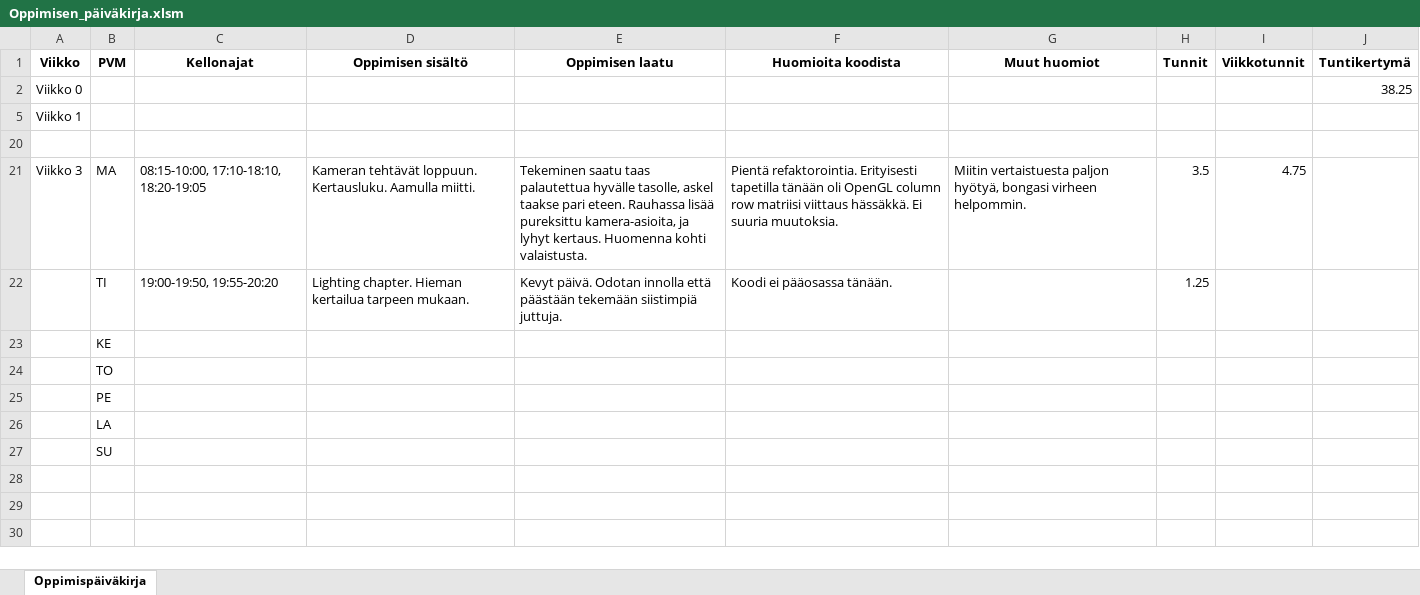
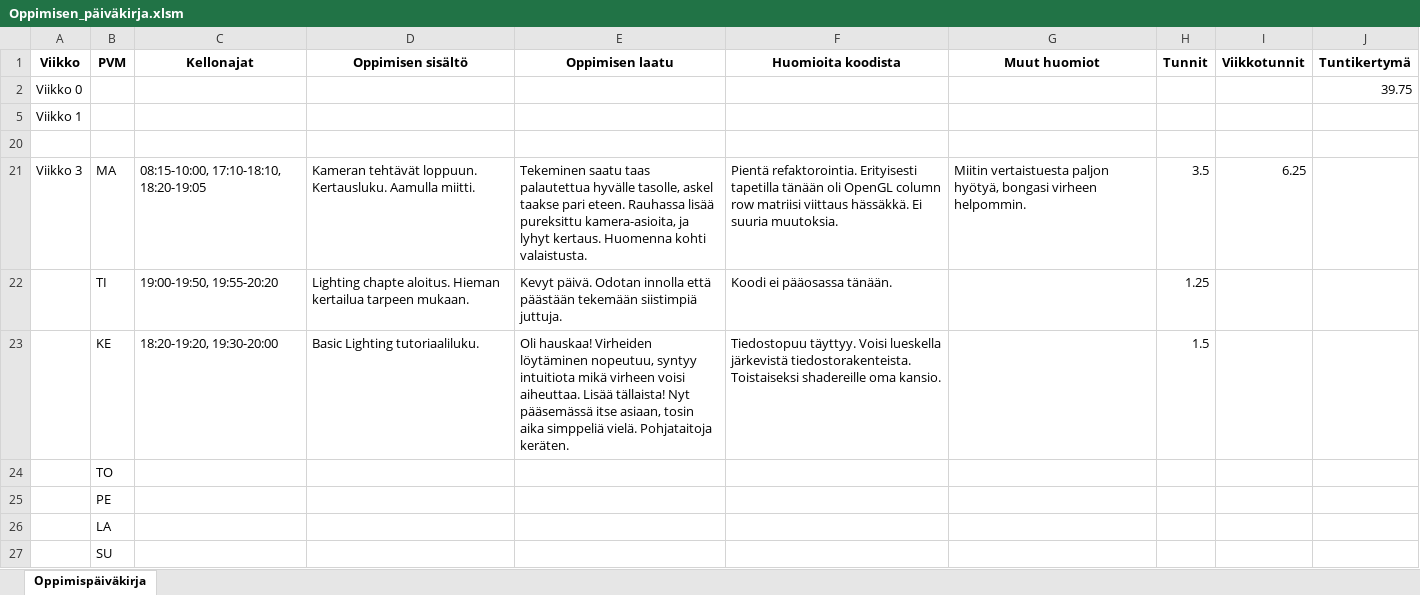
Before and after one commit to ven-gnz/OGL, an Excel workbook: Oppimisen_päiväkirja.xlsm, sheet Oppimispäiväkirja, drawn as a sheet; values as stored, in another font and other column widths than the file's, no borders; the diff names each change by its address in the sheet, - before the commit and + after, or states it on an @@ line.

```diff
--- a/Oppimisen_päiväkirja.xlsm (sheet Oppimispäiväkirja)
+++ b/Oppimisen_päiväkirja.xlsm (sheet Oppimispäiväkirja)
-J2 (Tuntikertymä): 38.25
+J2 (Tuntikertymä): 39.75
-I21 (Viikkotunnit): 4.75
+I21 (Viikkotunnit): 6.25
-D22 (Oppimisen sisältö): Lighting chapter. Hieman kertailua…
+D22 (Oppimisen sisältö): Lighting chapte aloitus. Hieman kertailua…
-C23 (Kellonajat): (empty)
+C23 (Kellonajat): 18:20-19:20, 19:30-20:00
-D23 (Oppimisen sisältö): (empty)
+D23 (Oppimisen sisältö): Basic Lighting tutoriaaliluku.
-E23 (Oppimisen laatu): (empty)
+E23 (Oppimisen laatu): Oli hauskaa! Virheiden löytäminen nopeutuu, syntyy intuitiota mikä virheen voisi aiheuttaa. Lisää tällaista! Nyt pääsemässä itse asiaan, tosin aika simppeliä vielä. Pohjataitoja keräten.
-F23 (Huomioita koodista): (empty)
+F23 (Huomioita koodista): Tiedostopuu täyttyy. Voisi lueskella järkevistä tiedostorakenteista. Toistaiseksi shadereille oma kansio.
-H23 (Tunnit): (empty)
+H23 (Tunnit): 1.5
```
Also changed, not shown: 1 other file.
